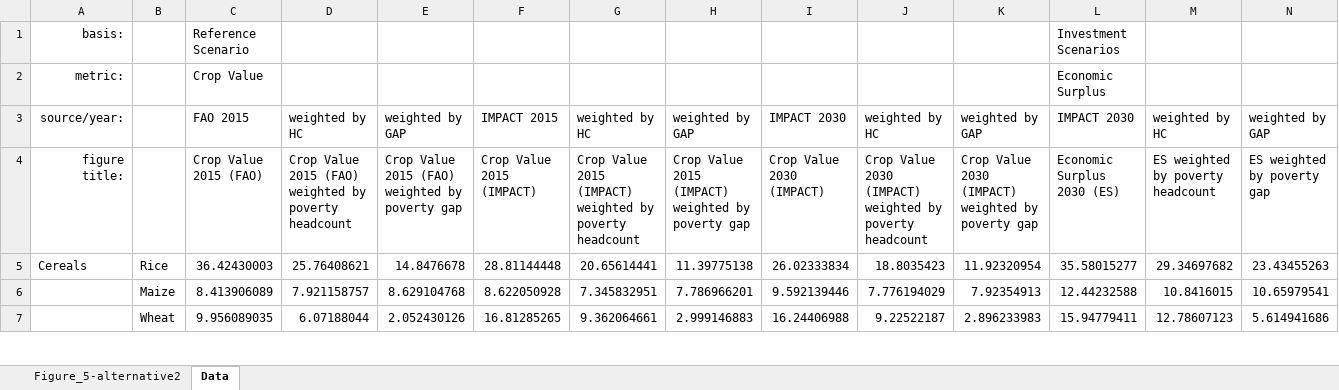
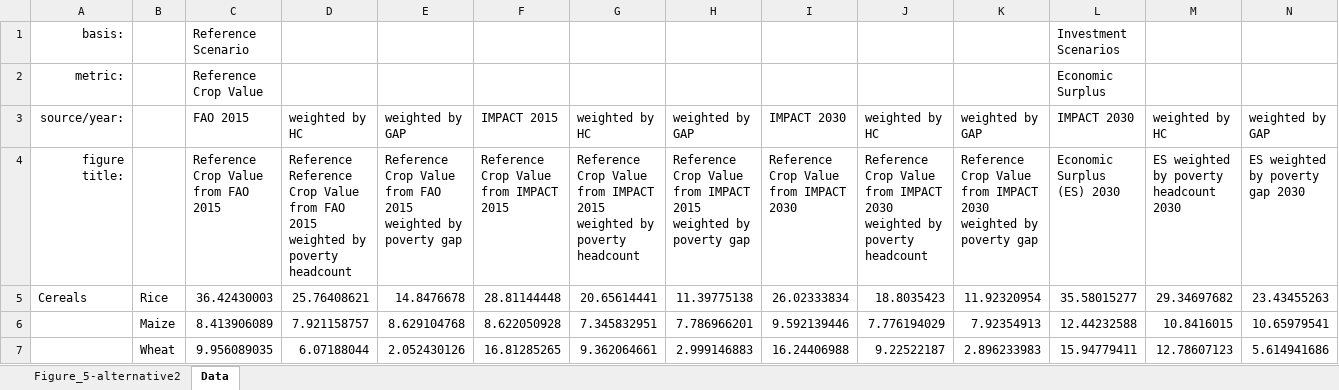
Before and after one commit to IFPRI/IMPACT, an Excel workbook: DriverAssumptions/Special_Studies/Wiebe_et_al_2021/Figure_5_final.v2-to-share.xlsx, sheet Data, drawn as a sheet; only a part is shown; values as stored, in another font and other column widths than the file's, no borders; the diff covers the shown part only; the diff names each change by its address in the sheet, - before the commit and + after, or states it on an @@ line.

Commit message:
Update Figure_5_final.v2-to-share.xlsx

```diff
--- a/DriverAssumptions/Special_Studies/Wiebe_et_al_2021/Figure_5_final.v2-to-share.xlsx (sheet Data)
+++ b/DriverAssumptions/Special_Studies/Wiebe_et_al_2021/Figure_5_final.v2-to-share.xlsx (sheet Data)
-C2: Crop Value
+C2: Reference Crop Value
-C4: Crop Value 2015 (FAO)
+C4: Reference Crop Value from FAO 2015
-D4: Crop Value 2015 (FAO) weighted by…
+D4: Reference Reference Crop Value from FAO 2015 weighted by…
-E4: Crop Value 2015 (FAO) weighted by…
+E4: Reference Crop Value from FAO 2015 weighted by…
-F4: Crop Value 2015 (IMPACT)
+F4: Reference Crop Value from IMPACT 2015
-G4: Crop Value 2015 (IMPACT) weighted by…
+G4: Reference Crop Value from IMPACT 2015 weighted by…
-H4: Crop Value 2015 (IMPACT) weighted by…
+H4: Reference Crop Value from IMPACT 2015 weighted by…
-I4: Crop Value 2030 (IMPACT)
+I4: Reference Crop Value from IMPACT 2030
-J4: Crop Value 2030 (IMPACT) weighted by…
+J4: Reference Crop Value from IMPACT 2030 weighted by…
-K4: Crop Value 2030 (IMPACT) weighted by…
+K4: Reference Crop Value from IMPACT 2030 weighted by…
-L4: Economic Surplus 2030 (ES)
+L4: Economic Surplus (ES) 2030
-M4: ES weighted by poverty headcount
+M4: ES weighted by poverty headcount 2030
-N4: ES weighted by poverty gap
+N4: ES weighted by poverty gap 2030
```
Also changed, not shown: 2 edited cells elsewhere in this sheet, charts or pictures.
